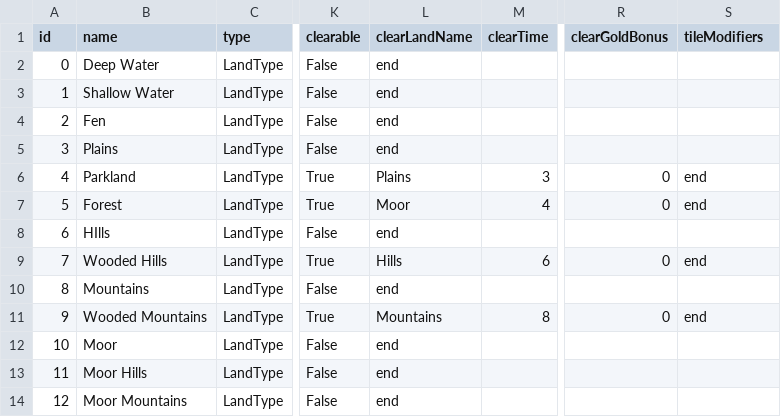
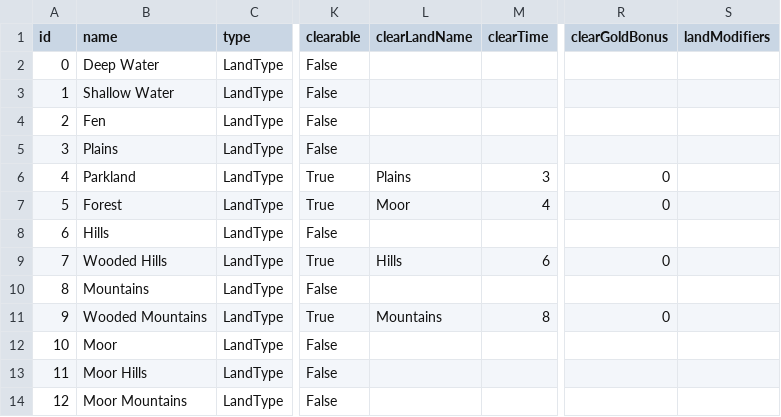
Before and after one commit to Daleran-Games/lord-of-the-manor, a CSV file: GameData/Lands.csv, drawn as a sheet; only a part is shown, gaps mark what is left out; the diff names each change by its address in the sheet, - before the commit and + after, or states it on an @@ line.

```diff
--- a/GameData/Lands.csv
+++ b/GameData/Lands.csv
-S1: tileModifiers
+S1: landModifiers
-L2:L5 (clearLandName): end
+L2:L5 (clearLandName): (empty)
-S6:S7 (landModifiers): end
+S6:S7 (landModifiers): (empty)
-B8 (name): HIlls
+B8 (name): Hills
-L8 (clearLandName): end
+L8 (clearLandName): (empty)
-S9 (landModifiers): end
+S9 (landModifiers): (empty)
-L10 (clearLandName): end
+L10 (clearLandName): (empty)
-S11 (landModifiers): end
+S11 (landModifiers): (empty)
-L12:L14 (clearLandName): end
+L12:L14 (clearLandName): (empty)
```
Also changed, not shown: GameData/Activities.csv, GameData/Improvements.csv, 45 other files.
